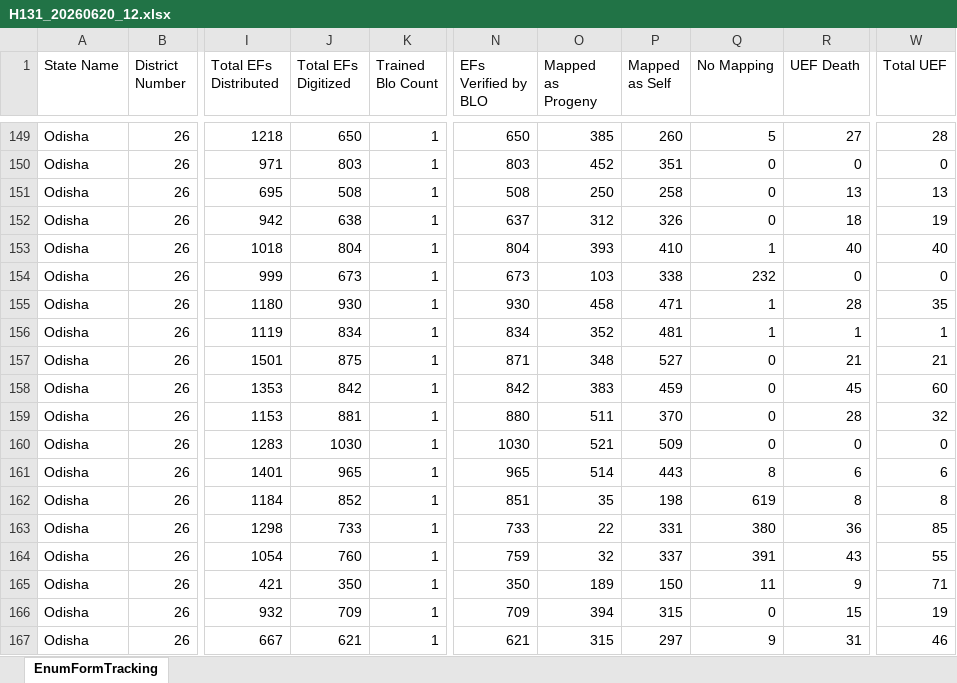
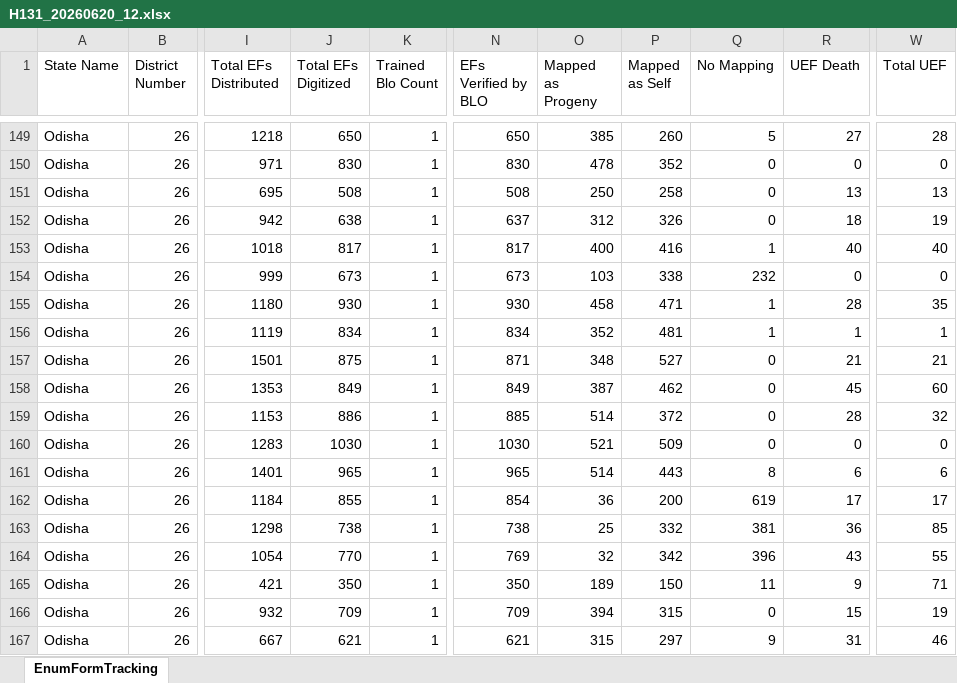
Before and after one commit to partha22345/SIR-Hinjili, an Excel workbook: data/H131_20260620_12.xlsx, sheet EnumFormTracking, drawn as a sheet; only a part is shown, gaps mark what is left out; values as stored, in another font and other column widths than the file's, no borders; charts and pictures not drawn; the diff covers the shown part only; the diff names each change by its address in the sheet, - before the commit and + after, or states it on an @@ line.

```diff
--- a/data/H131_20260620_12.xlsx (sheet EnumFormTracking)
+++ b/data/H131_20260620_12.xlsx (sheet EnumFormTracking)
-J150 (Total EFs Digitized): 803
+J150 (Total EFs Digitized): 830
-N150 (EFs Verified by BLO): 803
+N150 (EFs Verified by BLO): 830
-O150 (Mapped as Progeny): 452
+O150 (Mapped as Progeny): 478
-P150 (Mapped as Self): 351
+P150 (Mapped as Self): 352
-J153 (Total EFs Digitized): 804
+J153 (Total EFs Digitized): 817
-N153 (EFs Verified by BLO): 804
+N153 (EFs Verified by BLO): 817
-O153 (Mapped as Progeny): 393
+O153 (Mapped as Progeny): 400
-P153 (Mapped as Self): 410
+P153 (Mapped as Self): 416
-J158 (Total EFs Digitized): 842
+J158 (Total EFs Digitized): 849
-N158 (EFs Verified by BLO): 842
+N158 (EFs Verified by BLO): 849
-O158 (Mapped as Progeny): 383
+O158 (Mapped as Progeny): 387
-P158 (Mapped as Self): 459
+P158 (Mapped as Self): 462
-J159 (Total EFs Digitized): 881
+J159 (Total EFs Digitized): 886
-N159 (EFs Verified by BLO): 880
+N159 (EFs Verified by BLO): 885
-O159 (Mapped as Progeny): 511
+O159 (Mapped as Progeny): 514
-P159 (Mapped as Self): 370
+P159 (Mapped as Self): 372
-J162 (Total EFs Digitized): 852
+J162 (Total EFs Digitized): 855
-N162 (EFs Verified by BLO): 851
+N162 (EFs Verified by BLO): 854
-O162 (Mapped as Progeny): 35
+O162 (Mapped as Progeny): 36
-P162 (Mapped as Self): 198
+P162 (Mapped as Self): 200
-R162 (UEF Death): 8
+R162 (UEF Death): 17
-W162 (Total UEF): 8
+W162 (Total UEF): 17
-J163 (Total EFs Digitized): 733
+J163 (Total EFs Digitized): 738
-N163 (EFs Verified by BLO): 733
+N163 (EFs Verified by BLO): 738
-O163 (Mapped as Progeny): 22
+O163 (Mapped as Progeny): 25
-P163 (Mapped as Self): 331
+P163 (Mapped as Self): 332
-Q163 (No Mapping): 380
+Q163 (No Mapping): 381
-J164 (Total EFs Digitized): 760
+J164 (Total EFs Digitized): 770
-N164 (EFs Verified by BLO): 759
+N164 (EFs Verified by BLO): 769
-P164 (Mapped as Self): 337
+P164 (Mapped as Self): 342
-Q164 (No Mapping): 391
+Q164 (No Mapping): 396
```
Also changed, not shown: 496 edited cells elsewhere in this sheet.
